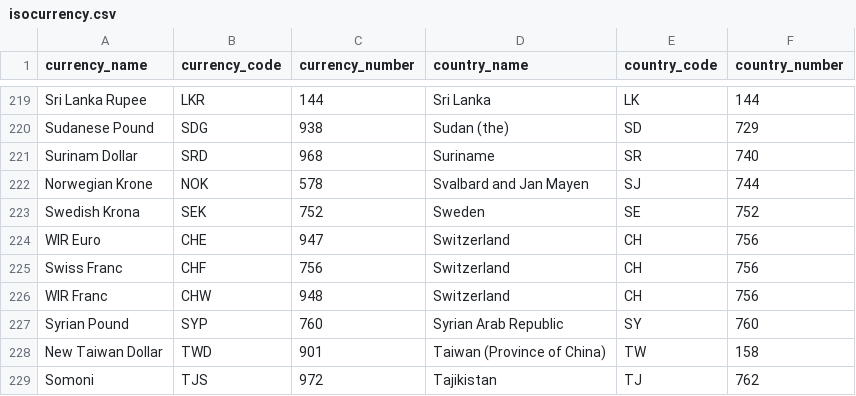
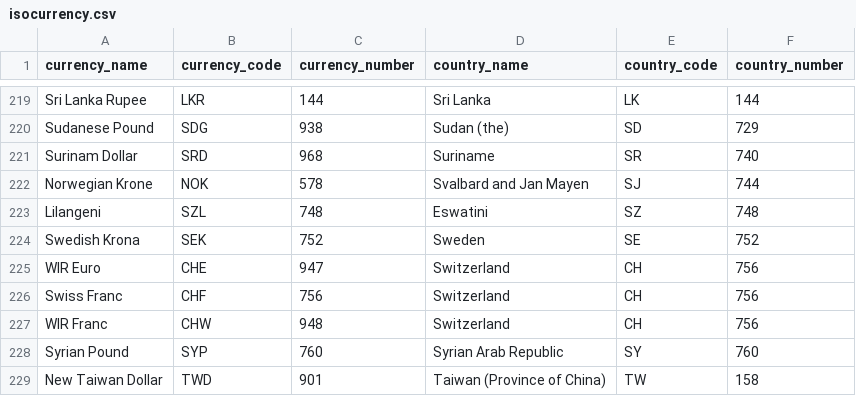
Before and after one commit to m-muecke/isocountry, a CSV file: data-raw/isocurrency.csv, drawn as a sheet; only a part is shown, gaps mark what is left out; the shorter side is filled out with more unchanged rows; the diff names each change by its address in the sheet, - before the commit and + after, or states it on an @@ line.

Commit message:
fix: include Eswatini in isocurrency data

```diff
--- a/data-raw/isocurrency.csv
+++ b/data-raw/isocurrency.csv
+row 223: Lilangeni | SZL | 748 | Eswatini | SZ | 748
```
Also changed, not shown: 3 other files.
